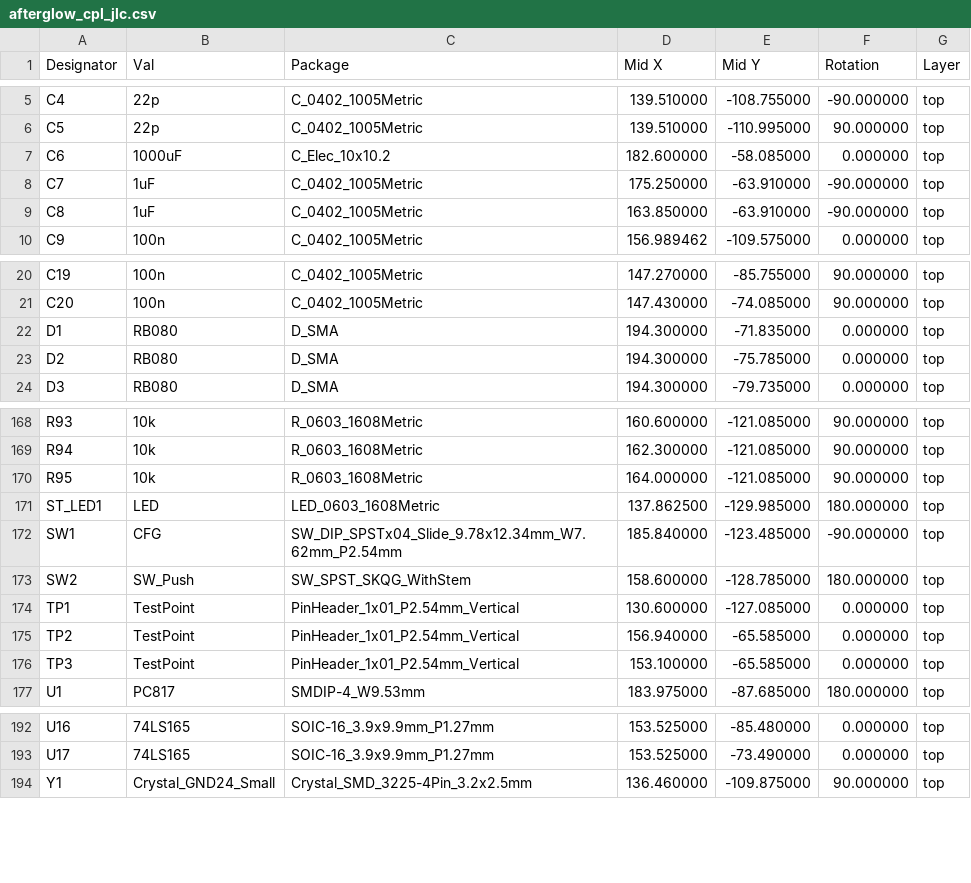
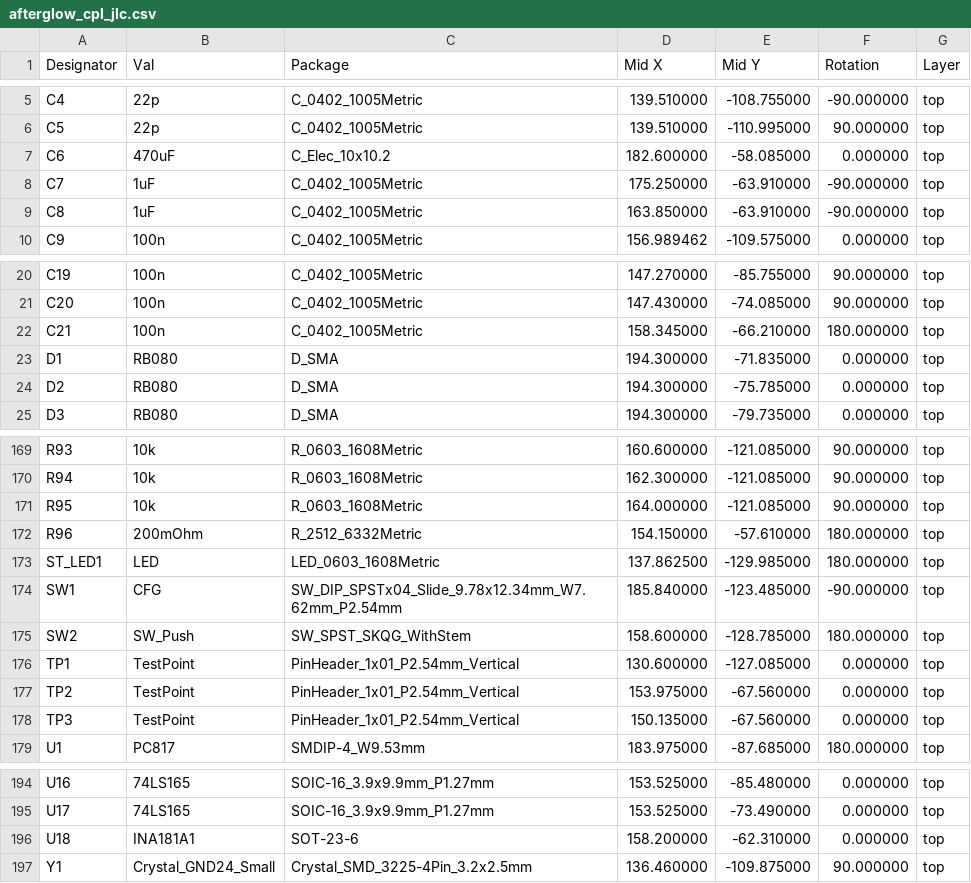
Before and after one commit to bitfieldlabs/afterglow, a CSV file: afterglow_pcb_v30/gerber/afterglow_cpl_jlc.csv, drawn as a sheet; only a part is shown, gaps mark what is left out.

```diff
--- a/afterglow_pcb_v30/gerber/afterglow_cpl_jlc.csv
+++ b/afterglow_pcb_v30/gerber/afterglow_cpl_jlc.csv
@@ -6,3 +6,3 @@ C4,22p,C_0402_1005Metric,139.510000,-108.755000,-90.000000,top
 C5,22p,C_0402_1005Metric,139.510000,-110.995000,90.000000,top
-C6,1000uF,C_Elec_10x10.2,182.600000,-58.085000,0.000000,top
+C6,470uF,C_Elec_10x10.2,182.600000,-58.085000,0.000000,top
 C7,1uF,C_0402_1005Metric,175.250000,-63.910000,-90.000000,top
@@ -21,2 +21,3 @@ C19,100n,C_0402_1005Metric,147.270000,-85.755000,90.000000,top
 C20,100n,C_0402_1005Metric,147.430000,-74.085000,90.000000,top
+C21,100n,C_0402_1005Metric,158.345000,-66.210000,180.000000,top
 D1,RB080,D_SMA,194.300000,-71.835000,0.000000,top
@@ -170,2 +171,3 @@ R94,10k,R_0603_1608Metric,162.300000,-121.085000,90.000000,top
 R95,10k,R_0603_1608Metric,164.000000,-121.085000,90.000000,top
+R96,200mOhm,R_2512_6332Metric,154.150000,-57.610000,180.000000,top
 ST_LED1,LED,LED_0603_1608Metric,137.862500,-129.985000,180.000000,top
@@ -174,4 +176,4 @@ SW2,SW_Push,SW_SPST_SKQG_WithStem,158.600000,-128.785000,180.000000,top
 TP1,TestPoint,PinHeader_1x01_P2.54mm_Vertical,130.600000,-127.085000,0.000000,top
-TP2,TestPoint,PinHeader_1x01_P2.54mm_Vertical,156.940000,-65.585000,0.000000,top
-TP3,TestPoint,PinHeader_1x01_P2.54mm_Vertical,153.100000,-65.585000,0.000000,top
+TP2,TestPoint,PinHeader_1x01_P2.54mm_Vertical,153.975000,-67.560000,0.000000,top
+TP3,TestPoint,PinHeader_1x01_P2.54mm_Vertical,150.135000,-67.560000,0.000000,top
 U1,PC817,SMDIP-4_W9.53mm,183.975000,-87.685000,180.000000,top
@@ -193,2 +195,3 @@ U16,74LS165,SOIC-16_3.9x9.9mm_P1.27mm,153.525000,-85.480000,0.000000,top
 U17,74LS165,SOIC-16_3.9x9.9mm_P1.27mm,153.525000,-73.490000,0.000000,top
+U18,INA181A1,SOT-23-6,158.200000,-62.310000,0.000000,top
 Y1,Crystal_GND24_Small,Crystal_SMD_3225-4Pin_3.2x2.5mm,136.460000,-109.875000,90.000000,top
```
Also changed, not shown: afterglow_pcb_v30/gerber/afterglow_bom_jlc.csv, 3 other files.
